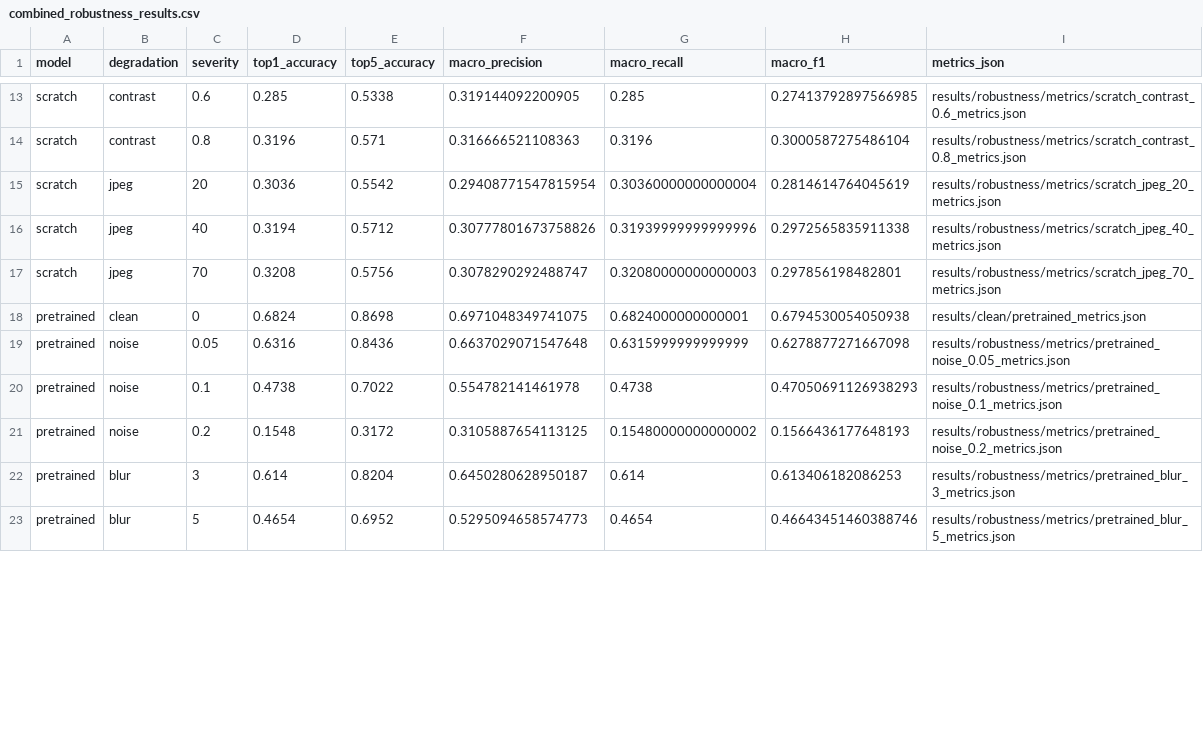
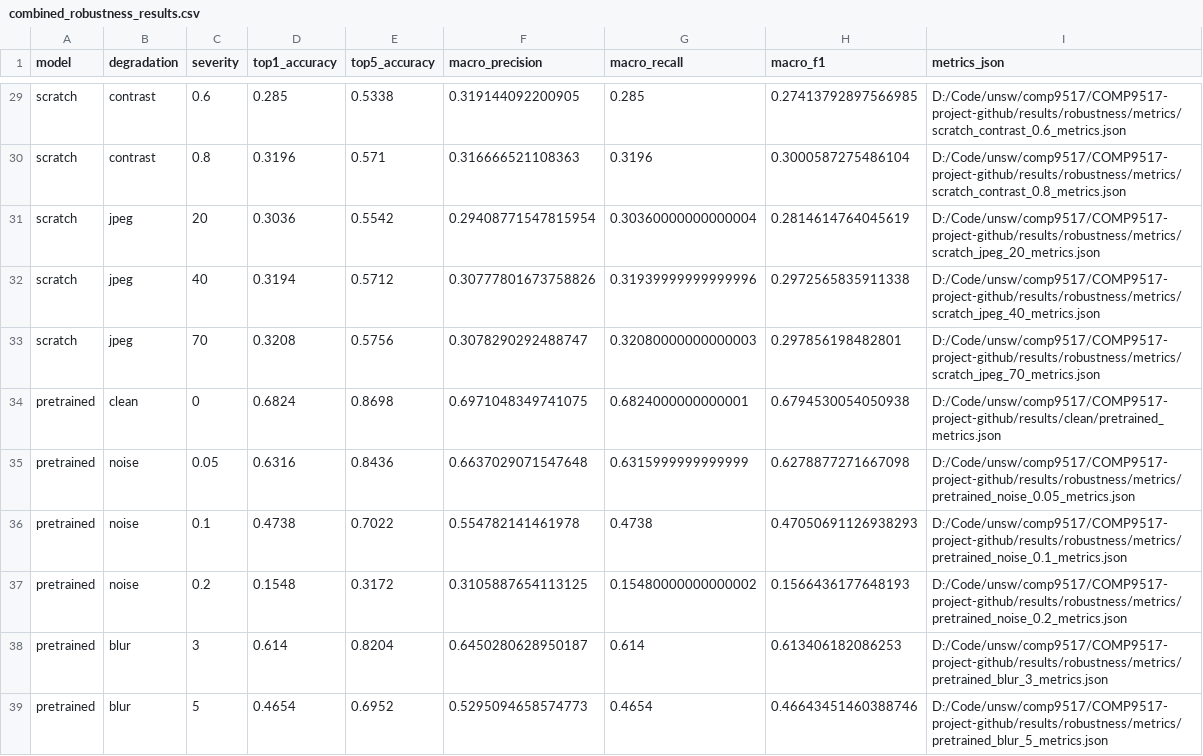
Before and after one commit to 2393159898-afk/COMP9517-project, a CSV file: results/robustness/combined_robustness_results.csv, drawn as a sheet; only a part is shown, gaps mark what is left out; addresses are those after the commit; the diff covers the shown part only; the diff names each change by its address in the sheet, - before the commit and + after, or states it on an @@ line.

Commit message:
Add final A2 robustness analysis and restore project README

```diff
--- a/results/robustness/combined_robustness_results.csv
+++ b/results/robustness/combined_robustness_results.csv
-I29 (metrics_json): results/robustness/metrics/scratch_contrast_0.6_metrics.json
+I29 (metrics_json): D:/Code/unsw/comp9517/COMP9517-project-github/results/robustness/metrics/scratch_contrast_0.6_metrics.json
-I30 (metrics_json): results/robustness/metrics/scratch_contrast_0.8_metrics.json
+I30 (metrics_json): D:/Code/unsw/comp9517/COMP9517-project-github/results/robustness/metrics/scratch_contrast_0.8_metrics.json
-I31 (metrics_json): results/robustness/metrics/scratch_jpeg_20_metrics.json
+I31 (metrics_json): D:/Code/unsw/comp9517/COMP9517-project-github/results/robustness/metrics/scratch_jpeg_20_metrics.json
-I32 (metrics_json): results/robustness/metrics/scratch_jpeg_40_metrics.json
+I32 (metrics_json): D:/Code/unsw/comp9517/COMP9517-project-github/results/robustness/metrics/scratch_jpeg_40_metrics.json
-I33 (metrics_json): results/robustness/metrics/scratch_jpeg_70_metrics.json
+I33 (metrics_json): D:/Code/unsw/comp9517/COMP9517-project-github/results/robustness/metrics/scratch_jpeg_70_metrics.json
-I34 (metrics_json): results/clean/pretrained_metrics.json
+I34 (metrics_json): D:/Code/unsw/comp9517/COMP9517-project-github/results/clean/pretrained_metrics.json
-I35 (metrics_json): results/robustness/metrics/pretrained_noise_0.05_metrics.json
+I35 (metrics_json): D:/Code/unsw/comp9517/COMP9517-project-github/results/robustness/metrics/pretrained_noise_0.05_metrics.json
-I36 (metrics_json): results/robustness/metrics/pretrained_noise_0.1_metrics.json
+I36 (metrics_json): D:/Code/unsw/comp9517/COMP9517-project-github/results/robustness/metrics/pretrained_noise_0.1_metrics.json
-I37 (metrics_json): results/robustness/metrics/pretrained_noise_0.2_metrics.json
+I37 (metrics_json): D:/Code/unsw/comp9517/COMP9517-project-github/results/robustness/metrics/pretrained_noise_0.2_metrics.json
-I38 (metrics_json): results/robustness/metrics/pretrained_blur_3_metrics.json
+I38 (metrics_json): D:/Code/unsw/comp9517/COMP9517-project-github/results/robustness/metrics/pretrained_blur_3_metrics.json
-I39 (metrics_json): results/robustness/metrics/pretrained_blur_5_metrics.json
+I39 (metrics_json): D:/Code/unsw/comp9517/COMP9517-project-github/results/robustness/metrics/pretrained_blur_5_metrics.json
```
Also changed, not shown: 16 added rows and 21 edited cells elsewhere in this file, 10 other files.
